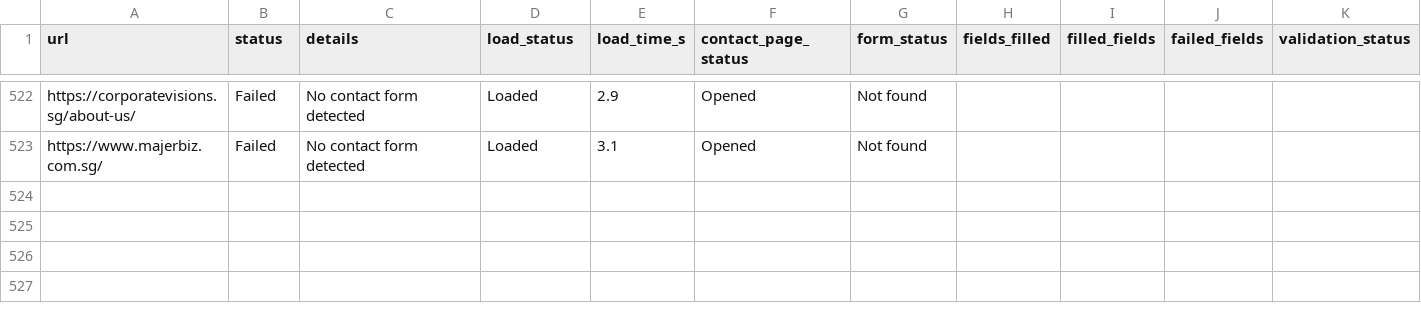
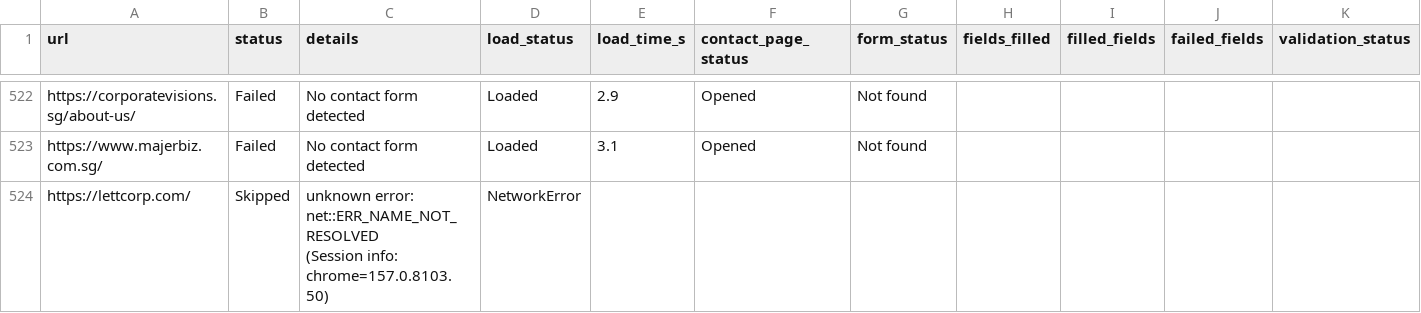
Before and after one commit to AhtehshamSanandwala/outreach-automation, a CSV file: form_results/failed_leads.csv, drawn as a sheet; only a part is shown, gaps mark what is left out; rows hold the shown columns only; ↵ is a line break in a cell; the diff names each change by its address in the sheet, - before the commit and + after, or states it on an @@ line.

```diff
--- a/form_results/failed_leads.csv
+++ b/form_results/failed_leads.csv
+row 524: https://lettcorp.com/ | Skipped | unknown error: net::ERR_NAME_NOT_RESOLVED ↵ (Session info: chrome=157.0.8103.50) | NetworkError
```
Also changed, not shown: form_results/cold_email_highvalue_b2b_leads.csv, form_results/cold_email_outbound_queue.csv, 7 other files.
